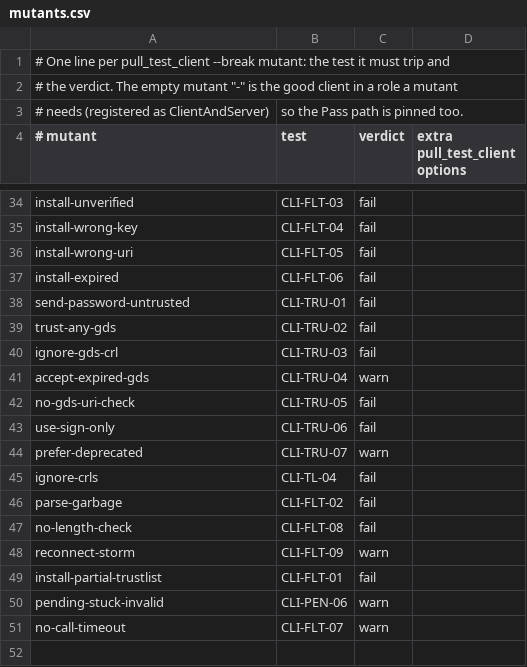
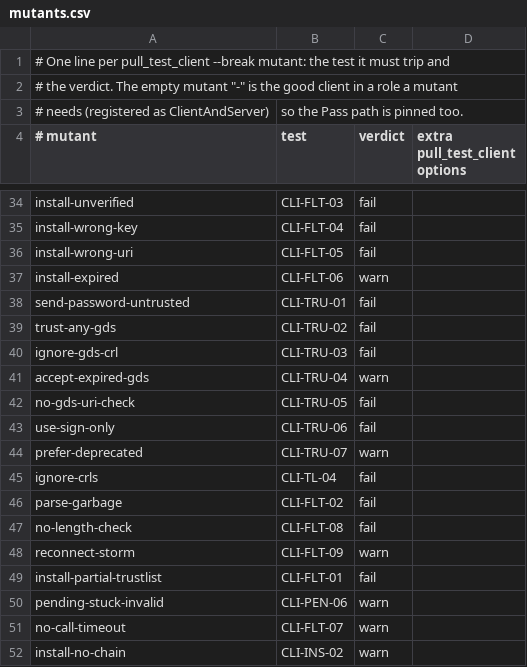
Before and after one commit to Eliasny/OpenGDS, a CSV file: tools/auditor/profile_client/expected/mutants.csv, drawn as a sheet; only a part is shown, gaps mark what is left out.

```diff
--- a/tools/auditor/profile_client/expected/mutants.csv
+++ b/tools/auditor/profile_client/expected/mutants.csv
@@ -36,3 +36,3 @@ install-wrong-key,CLI-FLT-04,fail,
 install-wrong-uri,CLI-FLT-05,fail,
-install-expired,CLI-FLT-06,fail,
+install-expired,CLI-FLT-06,warn,
 send-password-untrusted,CLI-TRU-01,fail
@@ -51 +51,2 @@ pending-stuck-invalid,CLI-PEN-06,warn
 no-call-timeout,CLI-FLT-07,warn
+install-no-chain,CLI-INS-02,warn
```
Also changed, not shown: tools/auditor/profile_client/expected/pull_test_client.csv, 12 other files.
